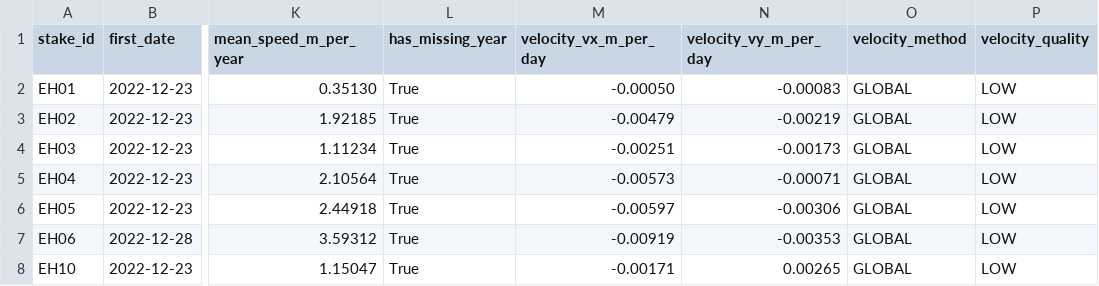
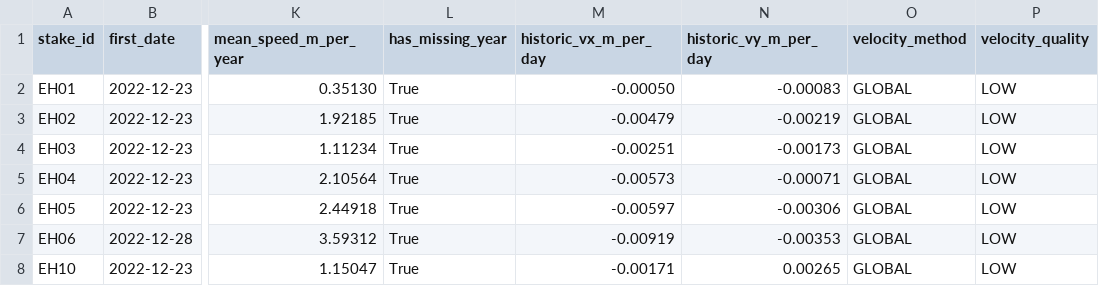
Before and after one commit to valdns-upm/Dev, a CSV file: outputs/stakes_summary.csv, drawn as a sheet; only a part is shown, gaps mark what is left out; the diff names each change by its address in the sheet, - before the commit and + after, or states it on an @@ line.

```diff
--- a/outputs/stakes_summary.csv
+++ b/outputs/stakes_summary.csv
-M1: velocity_vx_m_per_day
+M1: historic_vx_m_per_day
-N1: velocity_vy_m_per_day
+N1: historic_vy_m_per_day
```
Also changed, not shown: 2 other files.
